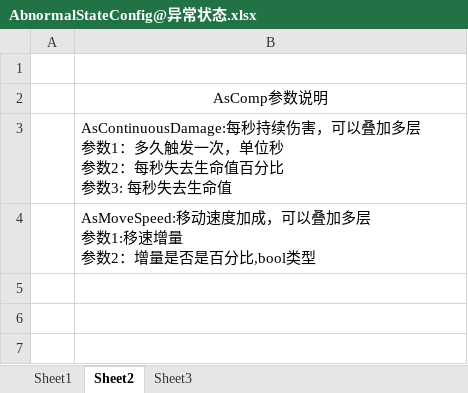
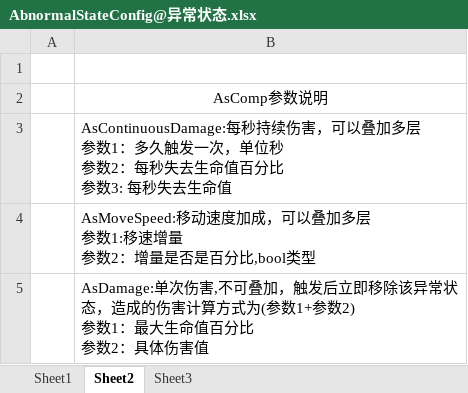
Before and after one commit to xlljc/GunfireDungeon, an Excel workbook: GunfireDungeon_Godot/excel/AbnormalStateConfig@异常状态.xlsx, sheet Sheet2, drawn as a sheet; values as stored, in another font and other column widths than the file's, no borders; ↵ is a line break in a cell; the diff names each change by its address in the sheet, - before the commit and + after, or states it on an @@ line.

```diff
--- a/GunfireDungeon_Godot/excel/AbnormalStateConfig@异常状态.xlsx (sheet Sheet2)
+++ b/GunfireDungeon_Godot/excel/AbnormalStateConfig@异常状态.xlsx (sheet Sheet2)
+row 5:  | AsDamage:单次伤害,不可叠加，触发后立即移除该异常状态，造成的伤害计算方式为(参数1+参数2) ↵ 参数1：最大生命值百分比 ↵ 参数2：具体伤害值
```
Also changed, not shown: sheet Sheet1, GunfireDungeon_Godot/excel/BulletBase@子弹属性.xlsx, GunfireDungeon_Godot/excel/RoleBase@角色属性.xlsx, 20 other files.
